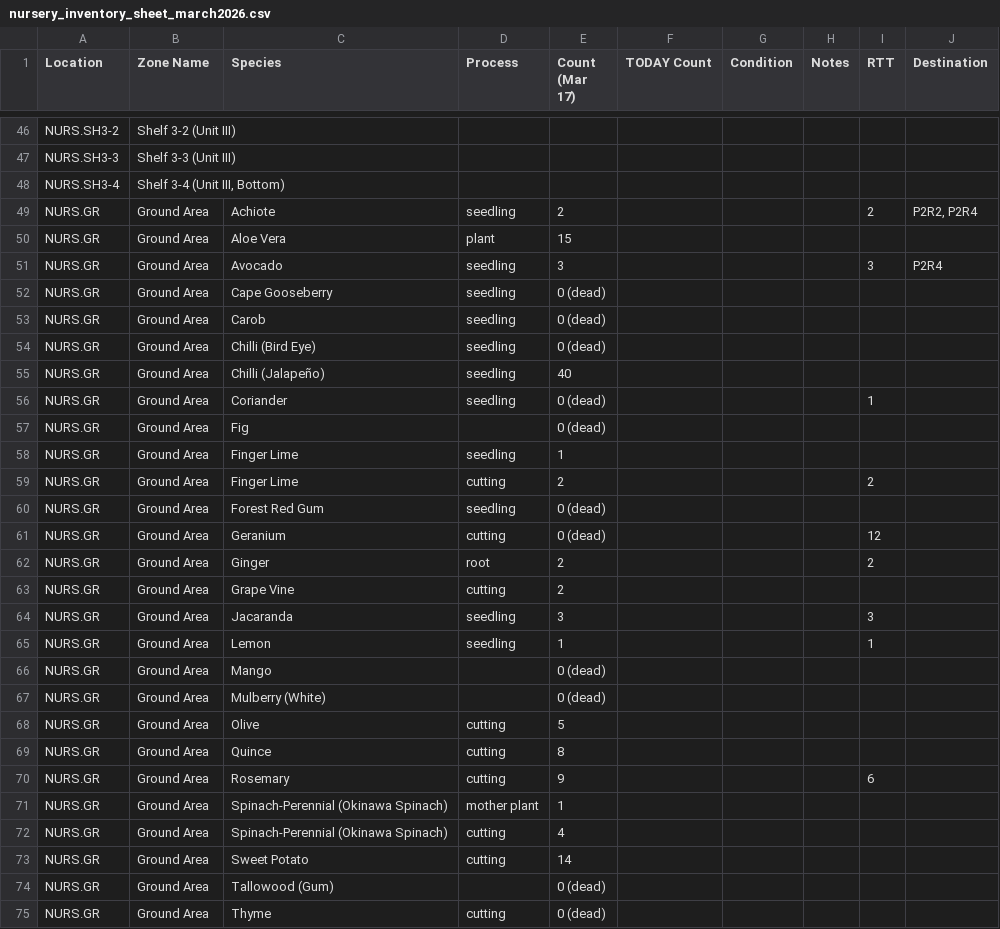
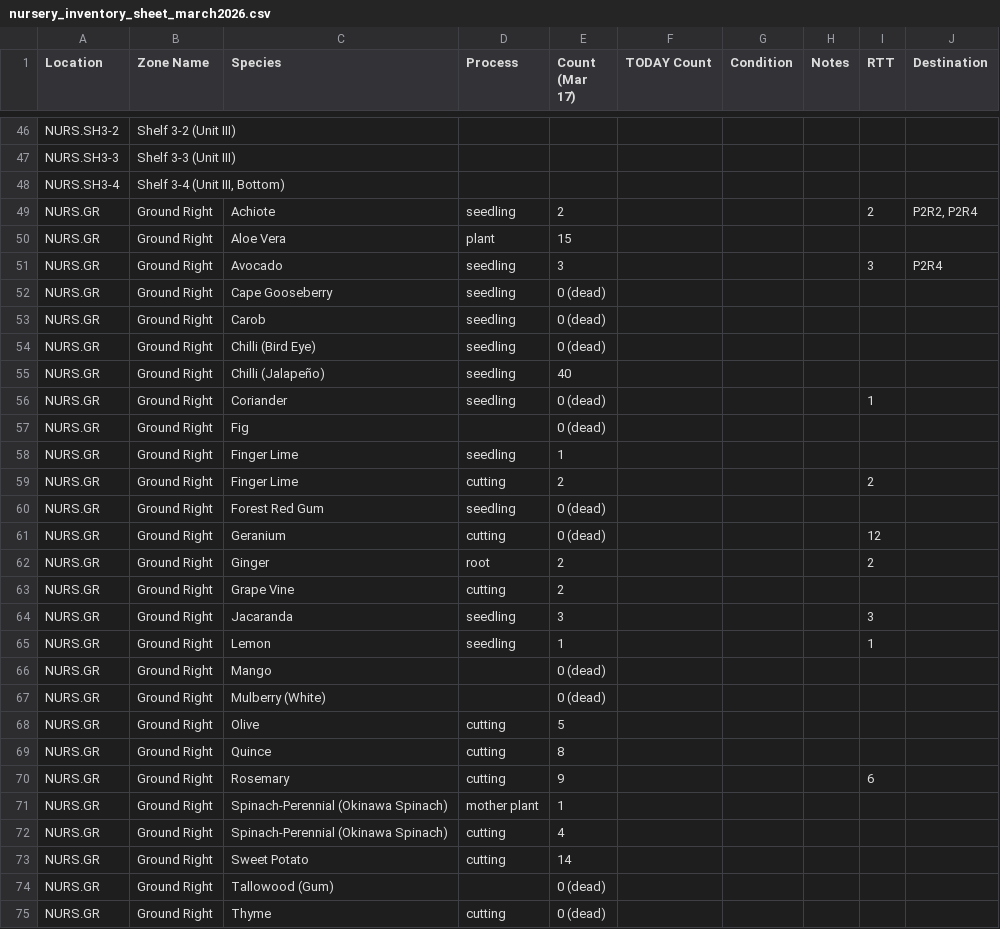
Before and after one commit to agnesfa/firefly-farm-ai, a CSV file: knowledge/nursery_inventory_sheet_march2026.csv, drawn as a sheet; only a part is shown, gaps mark what is left out; the diff covers the shown part only.

```diff
--- a/knowledge/nursery_inventory_sheet_march2026.csv
+++ b/knowledge/nursery_inventory_sheet_march2026.csv
@@ -48,28 +48,28 @@ NURS.SH3-3,Shelf 3-3 (Unit III),,,,,,,,
 NURS.SH3-4,"Shelf 3-4 (Unit III, Bottom)",,,,,,,,
-NURS.GR,Ground Area,Achiote,seedling,2,,,,2,"P2R2, P2R4"
-NURS.GR,Ground Area,Aloe Vera,plant,15,,,,,
-NURS.GR,Ground Area,Avocado,seedling,3,,,,3,P2R4
-NURS.GR,Ground Area,Cape Gooseberry,seedling,0 (dead),,,,,
-NURS.GR,Ground Area,Carob,seedling,0 (dead),,,,,
-NURS.GR,Ground Area,Chilli (Bird Eye),seedling,0 (dead),,,,,
-NURS.GR,Ground Area,Chilli (Jalapeño),seedling,40,,,,,
-NURS.GR,Ground Area,Coriander,seedling,0 (dead),,,,1,
-NURS.GR,Ground Area,Fig,,0 (dead),,,,,
-NURS.GR,Ground Area,Finger Lime,seedling,1,,,,,
-NURS.GR,Ground Area,Finger Lime,cutting,2,,,,2,
-NURS.GR,Ground Area,Forest Red Gum,seedling,0 (dead),,,,,
-NURS.GR,Ground Area,Geranium,cutting,0 (dead),,,,12,
-NURS.GR,Ground Area,Ginger,root,2,,,,2,
-NURS.GR,Ground Area,Grape Vine,cutting,2,,,,,
-NURS.GR,Ground Area,Jacaranda,seedling,3,,,,3,
-NURS.GR,Ground Area,Lemon,seedling,1,,,,1,
-NURS.GR,Ground Area,Mango,,0 (dead),,,,,
-NURS.GR,Ground Area,Mulberry (White),,0 (dead),,,,,
-NURS.GR,Ground Area,Olive,cutting,5,,,,,
-NURS.GR,Ground Area,Quince,cutting,8,,,,,
-NURS.GR,Ground Area,Rosemary,cutting,9,,,,6,
-NURS.GR,Ground Area,Spinach-Perennial (Okinawa Spinach),mother plant,1,,,,,
-NURS.GR,Ground Area,Spinach-Perennial (Okinawa Spinach),cutting,4,,,,,
-NURS.GR,Ground Area,Sweet Potato,cutting,14,,,,,
-NURS.GR,Ground Area,Tallowood (Gum),,0 (dead),,,,,
-NURS.GR,Ground Area,Thyme,cutting,0 (dead),,,,,
+NURS.GR,Ground Right,Achiote,seedling,2,,,,2,"P2R2, P2R4"
+NURS.GR,Ground Right,Aloe Vera,plant,15,,,,,
+NURS.GR,Ground Right,Avocado,seedling,3,,,,3,P2R4
+NURS.GR,Ground Right,Cape Gooseberry,seedling,0 (dead),,,,,
+NURS.GR,Ground Right,Carob,seedling,0 (dead),,,,,
+NURS.GR,Ground Right,Chilli (Bird Eye),seedling,0 (dead),,,,,
+NURS.GR,Ground Right,Chilli (Jalapeño),seedling,40,,,,,
+NURS.GR,Ground Right,Coriander,seedling,0 (dead),,,,1,
+NURS.GR,Ground Right,Fig,,0 (dead),,,,,
+NURS.GR,Ground Right,Finger Lime,seedling,1,,,,,
+NURS.GR,Ground Right,Finger Lime,cutting,2,,,,2,
+NURS.GR,Ground Right,Forest Red Gum,seedling,0 (dead),,,,,
+NURS.GR,Ground Right,Geranium,cutting,0 (dead),,,,12,
+NURS.GR,Ground Right,Ginger,root,2,,,,2,
+NURS.GR,Ground Right,Grape Vine,cutting,2,,,,,
+NURS.GR,Ground Right,Jacaranda,seedling,3,,,,3,
+NURS.GR,Ground Right,Lemon,seedling,1,,,,1,
+NURS.GR,Ground Right,Mango,,0 (dead),,,,,
+NURS.GR,Ground Right,Mulberry (White),,0 (dead),,,,,
+NURS.GR,Ground Right,Olive,cutting,5,,,,,
+NURS.GR,Ground Right,Quince,cutting,8,,,,,
+NURS.GR,Ground Right,Rosemary,cutting,9,,,,6,
+NURS.GR,Ground Right,Spinach-Perennial (Okinawa Spinach),mother plant,1,,,,,
+NURS.GR,Ground Right,Spinach-Perennial (Okinawa Spinach),cutting,4,,,,,
+NURS.GR,Ground Right,Sweet Potato,cutting,14,,,,,
+NURS.GR,Ground Right,Tallowood (Gum),,0 (dead),,,,,
+NURS.GR,Ground Right,Thyme,cutting,0 (dead),,,,,
```
Also changed, not shown: 2 edited cells elsewhere in this file.
